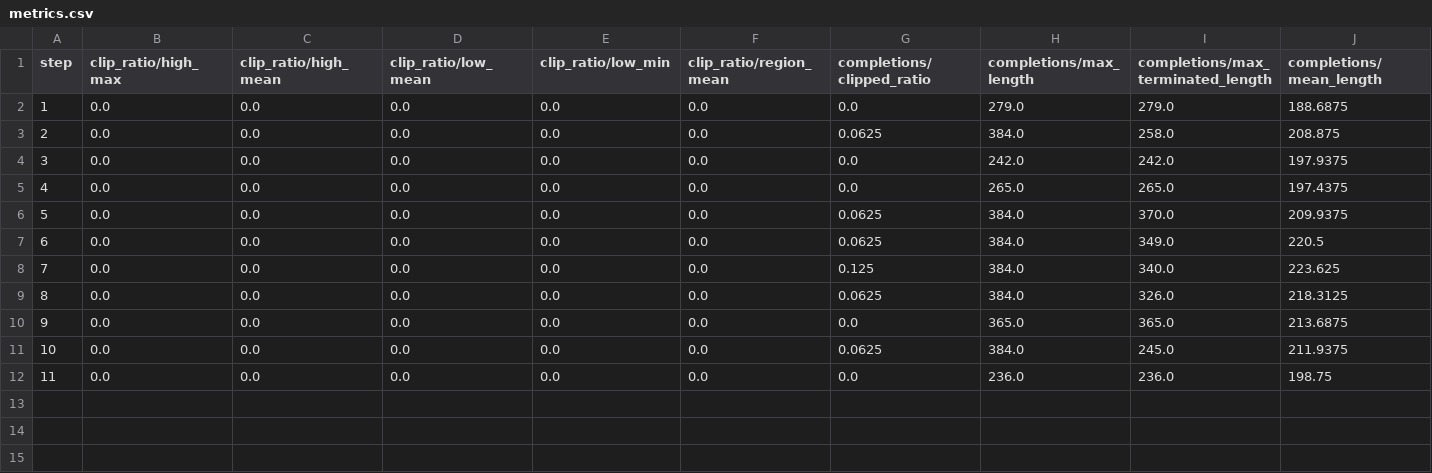
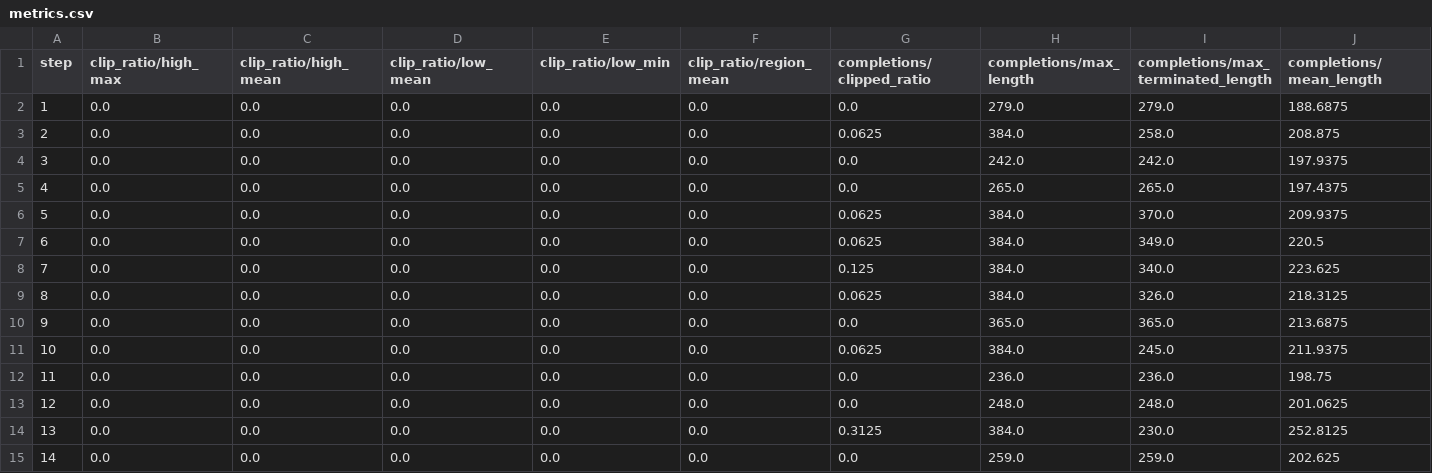
Before and after one commit to dibya0/AIGYM, a CSV file: results/train/grpo-b0.001/metrics.csv, drawn as a sheet; only a part is shown; rows hold the shown columns only; the diff names each change by its address in the sheet, - before the commit and + after, or states it on an @@ line.

```diff
--- a/results/train/grpo-b0.001/metrics.csv
+++ b/results/train/grpo-b0.001/metrics.csv
+row 13: 12 | 0.0 | 0.0 | 0.0 | 0.0 | 0.0 | 0.0 | 248.0 | 248.0 | 201.0625
+row 14: 13 | 0.0 | 0.0 | 0.0 | 0.0 | 0.0 | 0.3125 | 384.0 | 230.0 | 252.8125
+row 15: 14 | 0.0 | 0.0 | 0.0 | 0.0 | 0.0 | 0.0 | 259.0 | 259.0 | 202.625
```
Also changed, not shown: 30 other files.
